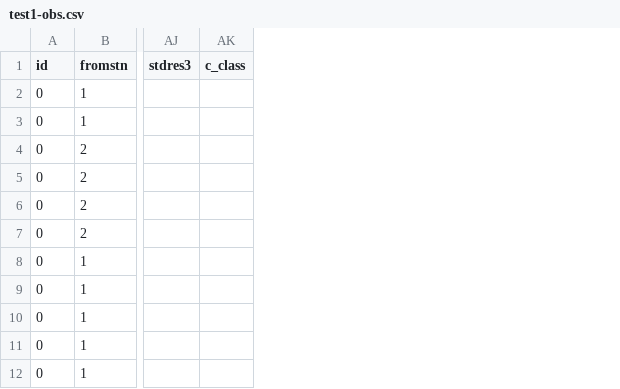
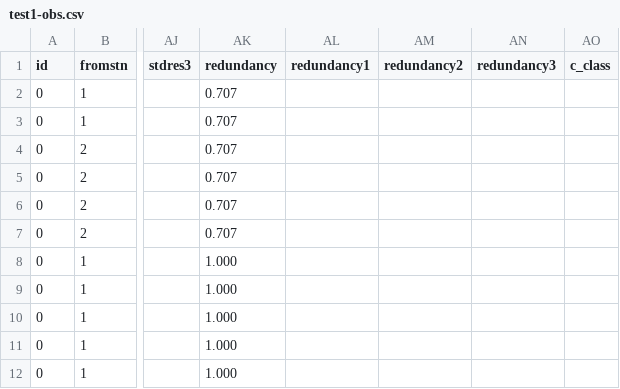
Before and after one commit to linz/snap, a CSV file: regression_tests/snap/check/test1-obs.csv, drawn as a sheet; only a part is shown, gaps mark what is left out; the diff names each change by its address in the sheet, - before the commit and + after, or states it on an @@ line.

Commit message:
Adding autofixing of stations and redundancy column to output

```diff
--- a/regression_tests/snap/check/test1-obs.csv
+++ b/regression_tests/snap/check/test1-obs.csv
+column AK (redundancy), rows 2-12: 0.707 | 0.707 | 0.707 | 0.707 | 0.707 | 0.707 | 1.000 | 1.000 | 1.000 | 1.000 | 1.000
+column AL (redundancy1), empty
+column AM (redundancy2), empty
+column AN (redundancy3), empty
```
Also changed, not shown: regression_tests/snap/check/test1a-obs.csv, regression_tests/snap/check/test1csv-obs.csv, 54 other files.
